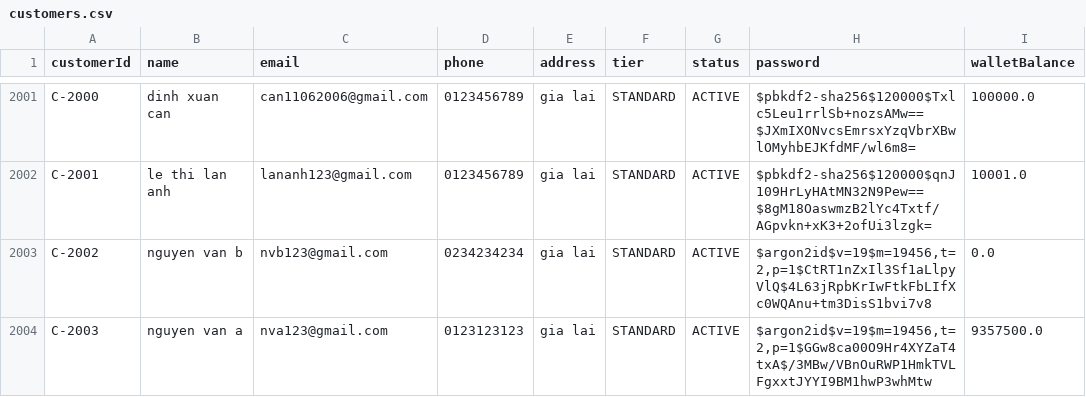
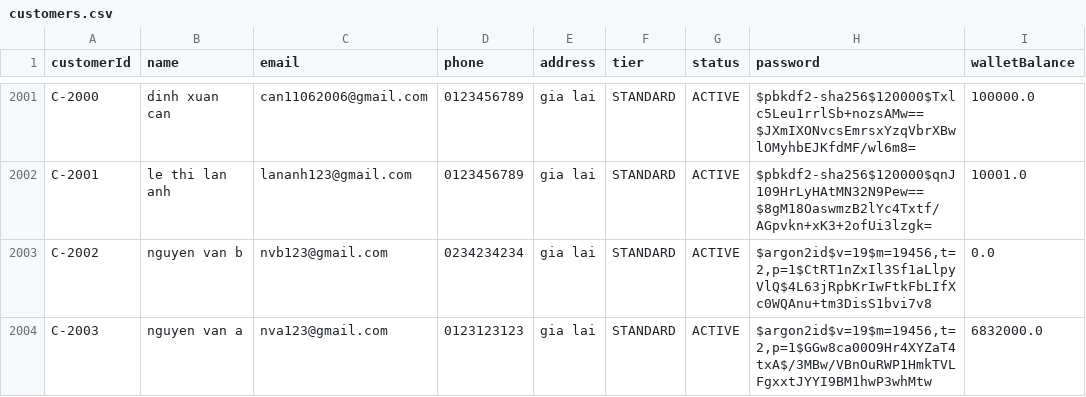
Before and after one commit to ltlananh166/Gr4-Items, a CSV file: data/customers.csv, drawn as a sheet; only a part is shown, gaps mark what is left out.

```diff
--- a/data/customers.csv
+++ b/data/customers.csv
@@ -2003,2 +2003,2 @@ C-2001,le thi lan anh,lananh123@gmail.com,0123456789,gia lai,STANDARD,ACTIVE,$pb
 C-2002,nguyen van b,nvb123@gmail.com,0234234234,gia lai,STANDARD,ACTIVE,"$argon2id$v=19$m=19456,t=2,p=1$CtRT1nZxIl3Sf1aLlpyVlQ$4L63jRpbKrIwFtkFbLIfXc0WQAnu+tm3DisS1bvi7v8",0.0
-C-2003,nguyen van a,nva123@gmail.com,0123123123,gia lai,STANDARD,ACTIVE,"$argon2id$v=19$m=19456,t=2,p=1$GGw8ca00O9Hr4XYZaT4txA$/3MBw/VBnOuRWP1HmkTVLFgxxtJYYI9BM1hwP3whMtw",9357500.0
+C-2003,nguyen van a,nva123@gmail.com,0123123123,gia lai,STANDARD,ACTIVE,"$argon2id$v=19$m=19456,t=2,p=1$GGw8ca00O9Hr4XYZaT4txA$/3MBw/VBnOuRWP1HmkTVLFgxxtJYYI9BM1hwP3whMtw",6832000.0
```
Also changed, not shown: data/order_details.csv, data/orders.csv, 5 other files.
